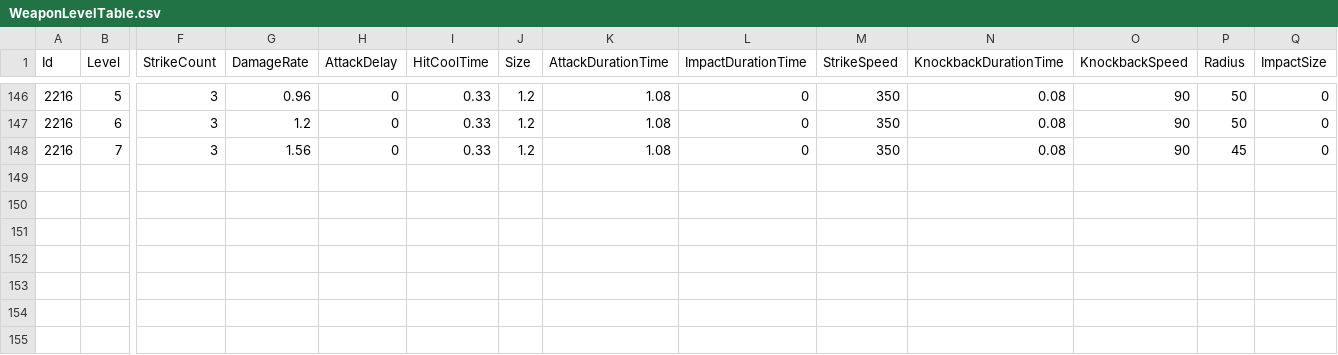
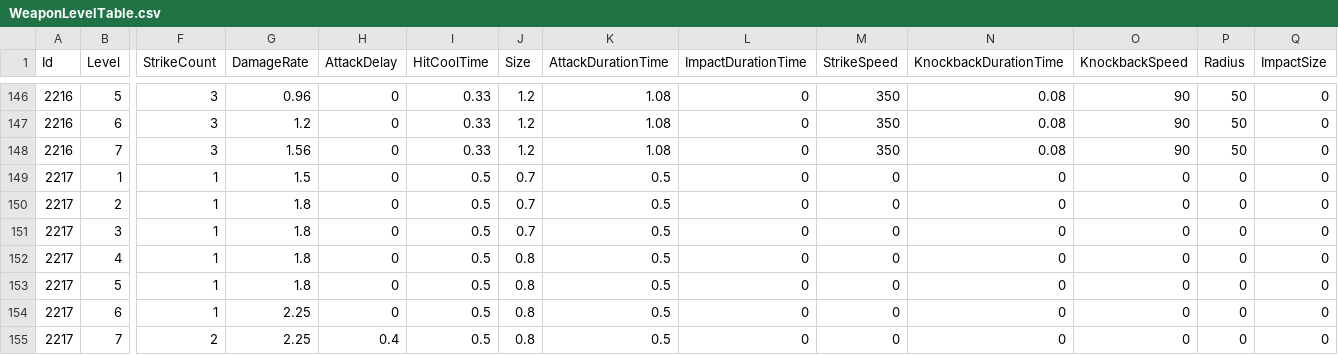
Before and after one commit to KIA-PROGRAMMING-38/HoloCure, a CSV file: HoloCure/Assets/Resources/4_DataTable/WeaponLevelTable.csv, drawn as a sheet; only a part is shown, gaps mark what is left out; rows hold the shown columns only; the diff names each change by its address in the sheet, - before the commit and + after, or states it on an @@ line.

```diff
--- a/HoloCure/Assets/Resources/4_DataTable/WeaponLevelTable.csv
+++ b/HoloCure/Assets/Resources/4_DataTable/WeaponLevelTable.csv
-P148 (Radius): 45
+P148 (Radius): 50
+row 149: 2217 | 1 | 1 | 1.5 | 0 | 0.5 | 0.7 | 0.5 | 0 | 0 | 0 | 0 | 0 | 0
+row 150: 2217 | 2 | 1 | 1.8 | 0 | 0.5 | 0.7 | 0.5 | 0 | 0 | 0 | 0 | 0 | 0
+row 151: 2217 | 3 | 1 | 1.8 | 0 | 0.5 | 0.7 | 0.5 | 0 | 0 | 0 | 0 | 0 | 0
+row 152: 2217 | 4 | 1 | 1.8 | 0 | 0.5 | 0.8 | 0.5 | 0 | 0 | 0 | 0 | 0 | 0
+row 153: 2217 | 5 | 1 | 1.8 | 0 | 0.5 | 0.8 | 0.5 | 0 | 0 | 0 | 0 | 0 | 0
+row 154: 2217 | 6 | 1 | 2.25 | 0 | 0.5 | 0.8 | 0.5 | 0 | 0 | 0 | 0 | 0 | 0
+row 155: 2217 | 7 | 2 | 2.25 | 0.4 | 0.5 | 0.8 | 0.5 | 0 | 0 | 0 | 0 | 0 | 0
```
Also changed, not shown: 26 other files.
